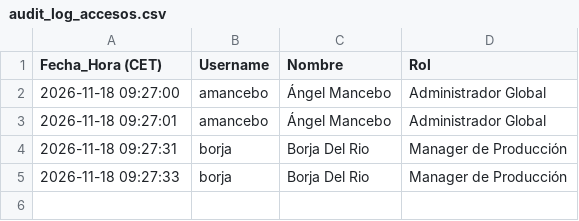
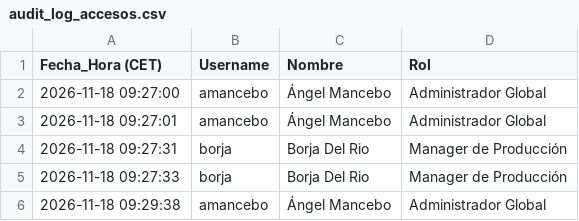
Before and after one commit to SELKIS26/sop-platform, a CSV file: audit_log_accesos.csv, drawn as a sheet; the diff names each change by its address in the sheet, - before the commit and + after, or states it on an @@ line.

Commit message:
Audit log: amancebo (2026-11-18 09:29:38)

```diff
--- a/audit_log_accesos.csv
+++ b/audit_log_accesos.csv
+row 6: 2026-11-18 09:29:38 | amancebo | Ángel Mancebo | Administrador Global
```
